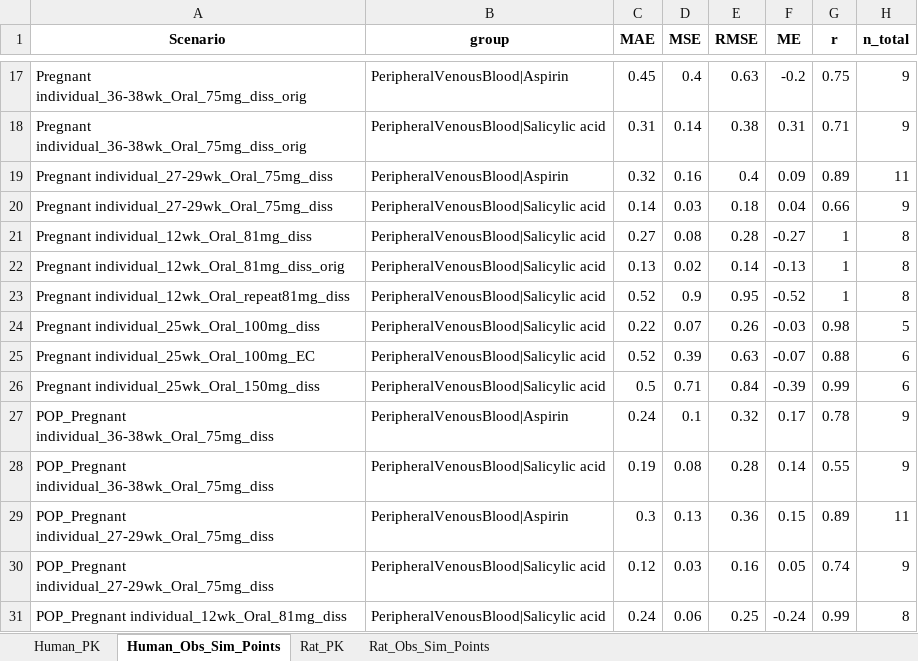
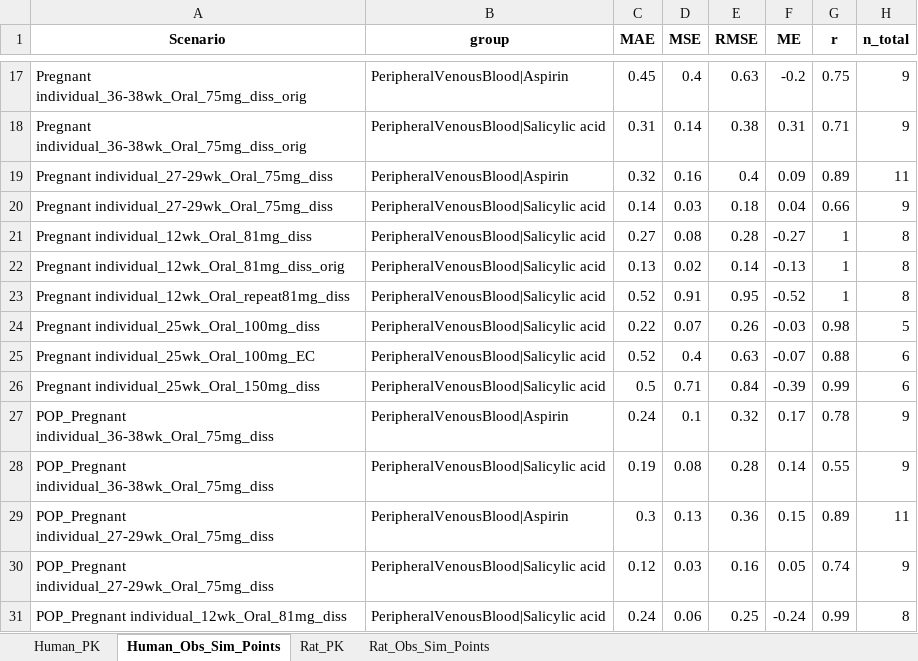
Before and after one commit to esqLABS/Aspirin-PBPK, an Excel workbook: Plot code/Report_outputs/Tables/Report_performance_tables.xlsx, sheet Human_Obs_Sim_Points, drawn as a sheet; only a part is shown, gaps mark what is left out; values as stored, in another font and other column widths than the file's, no borders; the diff names each change by its address in the sheet, - before the commit and + after, or states it on an @@ line.

```diff
--- a/Plot code/Report_outputs/Tables/Report_performance_tables.xlsx (sheet Human_Obs_Sim_Points)
+++ b/Plot code/Report_outputs/Tables/Report_performance_tables.xlsx (sheet Human_Obs_Sim_Points)
-D23 (MSE): 0.9
+D23 (MSE): 0.91
-D25 (MSE): 0.39
+D25 (MSE): 0.4
```
Also changed, not shown: sheet Human_PK, sheet Rat_PK, Plot code/Manuscript_outputs/Manuscript_tables_reproduced.xlsx, 4 other files.
